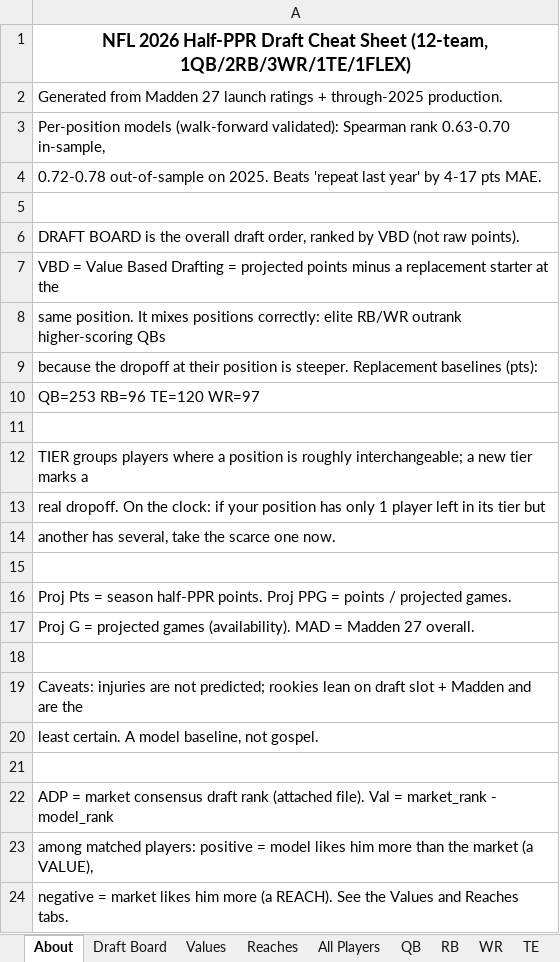
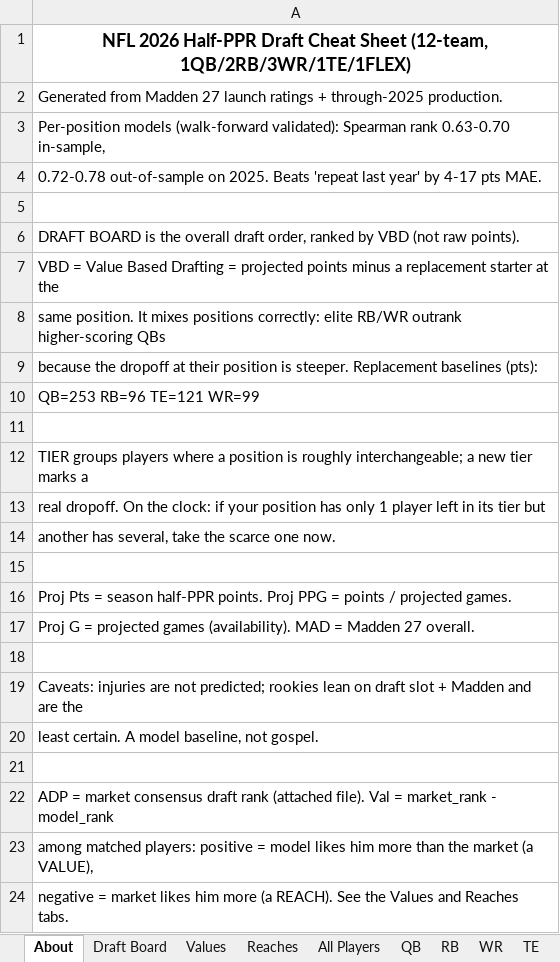
Before and after one commit to jWozSauce/testrepo, an Excel workbook: fantasy/exports/cheatsheet_2026.xlsx, sheet About, drawn as a sheet; values as stored, in another font and other column widths than the file's, no borders; the diff names each change by its address in the sheet, - before the commit and + after, or states it on an @@ line.

```diff
--- a/fantasy/exports/cheatsheet_2026.xlsx (sheet About)
+++ b/fantasy/exports/cheatsheet_2026.xlsx (sheet About)
-A10: QB=253 RB=96 TE=120 WR=97
+A10: QB=253 RB=96 TE=121 WR=99
```
Also changed, not shown: sheet All Players, sheet Draft Board, sheet WR, sheet TE, sheet QB, sheet Values, 2 more sheets, 2 other files.
